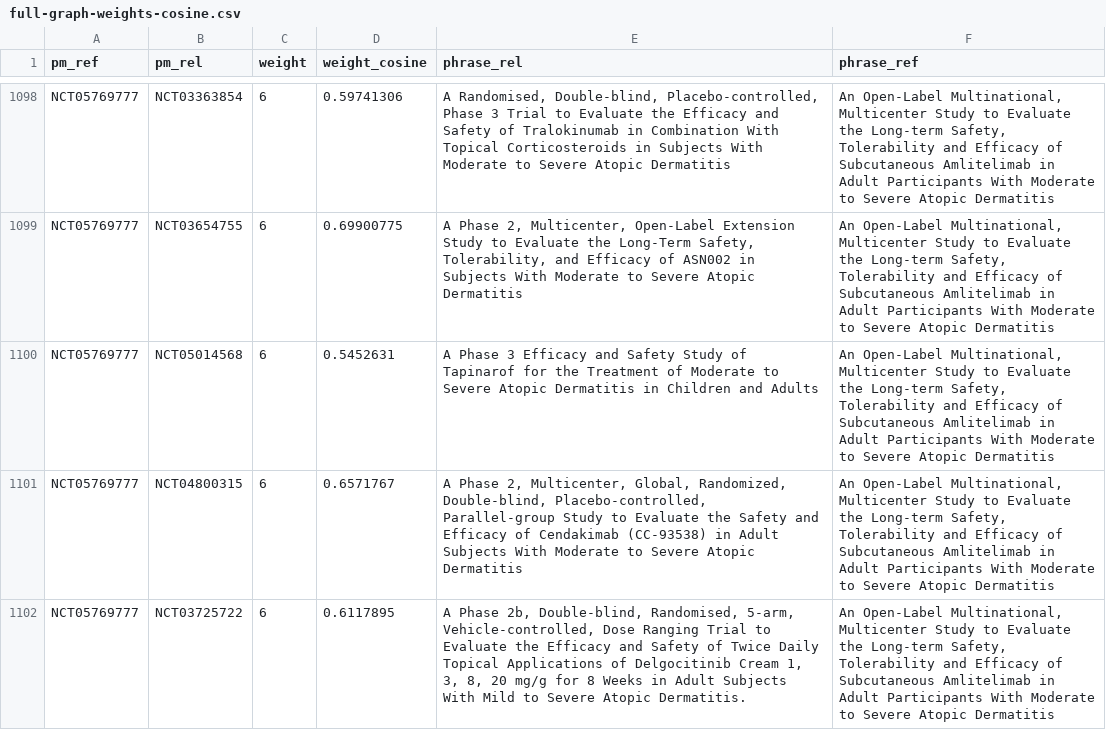
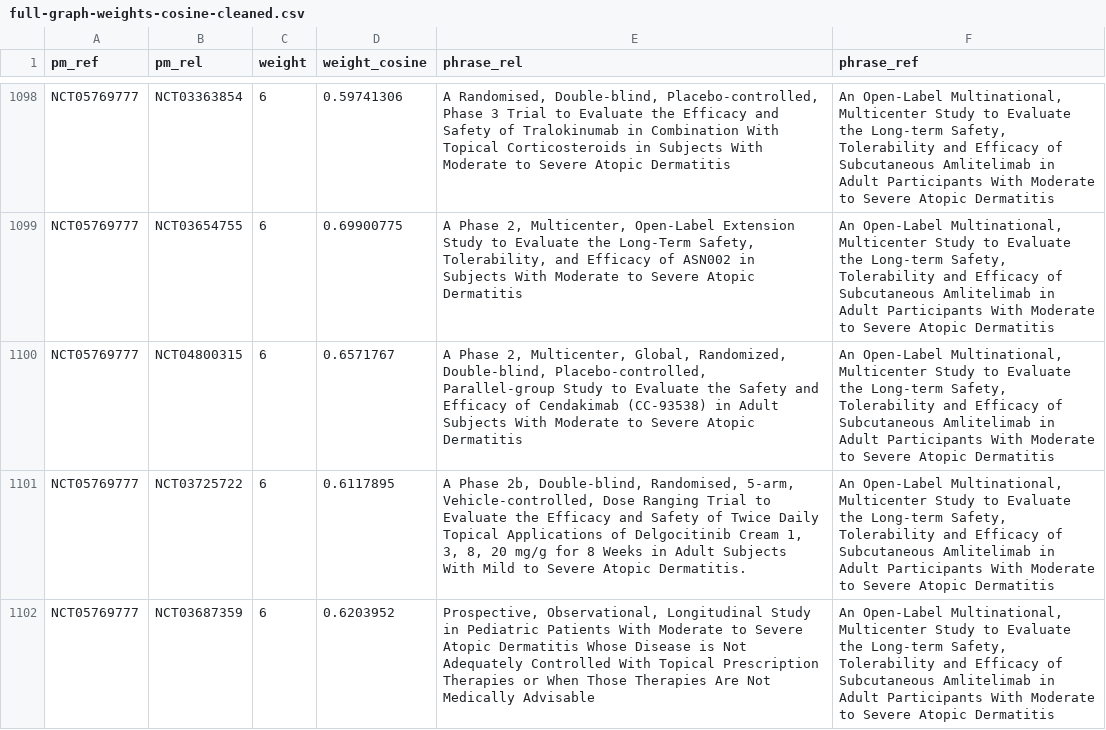
Before and after one commit to smc40/hc-collabathon-kg, a CSV file: data/full-graph-weights-cosine-cleaned.csv (was data/full-graph-weights-cosine.csv), drawn as a sheet; only a part is shown, gaps mark what is left out; the shorter side is filled out with more unchanged rows.

```diff
--- a/data/full-graph-weights-cosine.csv
+++ b/data/full-graph-weights-cosine-cleaned.csv
@@ -1099,3 +1099,2 @@ NCT05769777,NCT03363854,6,0.59741306,"A Randomised, Double-blind, Placebo-contro
 NCT05769777,NCT03654755,6,0.69900775,"A Phase 2, Multicenter, Open-Label Extension Study to Evaluate the Long-Term Safety, Tolerability, and Efficacy of ASN002 in Subjects With Moderate to Severe Atopic Dermatitis","An Open-Label Multinational, Multicenter Study to Evaluate the Long-term Safety, Tolerability and Efficacy of Subcutaneous Amlitelimab in Adult Participants With Moderate to Severe Atopic Dermatitis"
-NCT05769777,NCT05014568,6,0.5452631,A Phase 3 Efficacy and Safety Study of Tapinarof for the Treatment of Moderate to Severe Atopic Dermatitis in Children and Adults,"An Open-Label Multinational, Multicenter Study to Evaluate the Long-term Safety, Tolerability and Efficacy of Subcutaneous Amlitelimab in Adult Participants With Moderate to Severe Atopic Dermatitis"
 NCT05769777,NCT04800315,6,0.6571767,"A Phase 2, Multicenter, Global, Randomized, Double-blind, Placebo-controlled, Parallel-group Study to Evaluate the Safety and Efficacy of Cendakimab (CC-93538) in Adult Subjects With Moderate to Severe Atopic Dermatitis","An Open-Label Multinational, Multicenter Study to Evaluate the Long-term Safety, Tolerability and Efficacy of Subcutaneous Amlitelimab in Adult Participants With Moderate to Severe Atopic Dermatitis"
```
Also changed, not shown: 2 other files.
